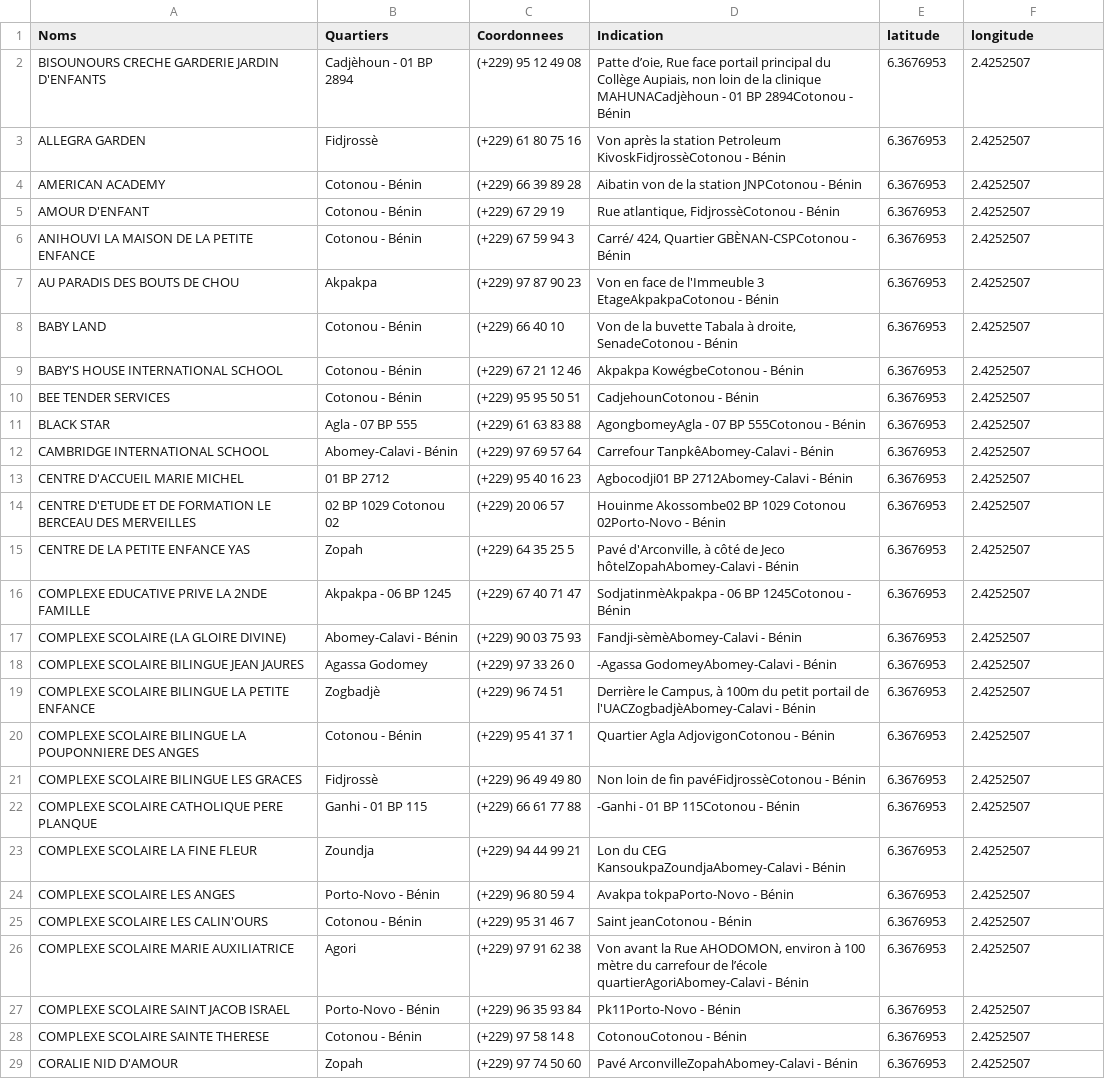
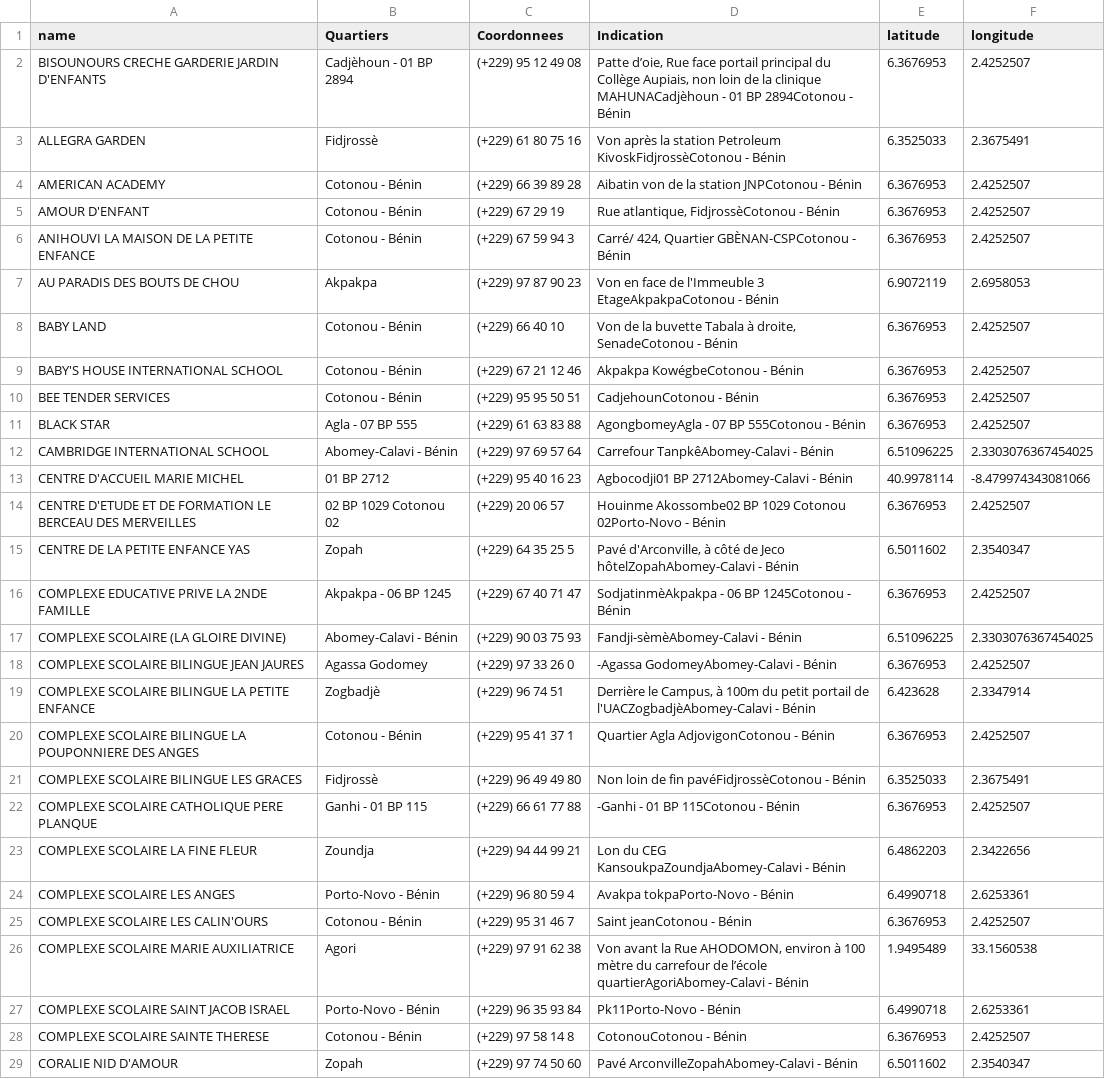
Before and after one commit to Eulalie95/Projet_SDAfrique_Groupe5, a CSV file: garderies_benin.csv, drawn as a sheet; only a part is shown; the diff covers the shown part only; the diff names each change by its address in the sheet, - before the commit and + after, or states it on an @@ line.

Commit message:
3e commit

```diff
--- a/garderies_benin.csv
+++ b/garderies_benin.csv
-A1: Noms
+A1: name
-E3 (latitude): 6.3676953
+E3 (latitude): 6.3525033
-F3 (longitude): 2.4252507
+F3 (longitude): 2.3675491
-E7 (latitude): 6.3676953
+E7 (latitude): 6.9072119
-F7 (longitude): 2.4252507
+F7 (longitude): 2.6958053
-E12 (latitude): 6.3676953
+E12 (latitude): 6.51096225
-F12 (longitude): 2.4252507
+F12 (longitude): 2.3303076367454025
-E13 (latitude): 6.3676953
+E13 (latitude): 40.9978114
-F13 (longitude): 2.4252507
+F13 (longitude): -8.479974343081066
-E15 (latitude): 6.3676953
+E15 (latitude): 6.5011602
-F15 (longitude): 2.4252507
+F15 (longitude): 2.3540347
-E17 (latitude): 6.3676953
+E17 (latitude): 6.51096225
-F17 (longitude): 2.4252507
+F17 (longitude): 2.3303076367454025
-E19 (latitude): 6.3676953
+E19 (latitude): 6.423628
-F19 (longitude): 2.4252507
+F19 (longitude): 2.3347914
-E21 (latitude): 6.3676953
+E21 (latitude): 6.3525033
-F21 (longitude): 2.4252507
+F21 (longitude): 2.3675491
-E23 (latitude): 6.3676953
+E23 (latitude): 6.4862203
-F23 (longitude): 2.4252507
+F23 (longitude): 2.3422656
-E24 (latitude): 6.3676953
+E24 (latitude): 6.4990718
-F24 (longitude): 2.4252507
+F24 (longitude): 2.6253361
-E26 (latitude): 6.3676953
+E26 (latitude): 1.9495489
-F26 (longitude): 2.4252507
+F26 (longitude): 33.1560538
-E27 (latitude): 6.3676953
+E27 (latitude): 6.4990718
-F27 (longitude): 2.4252507
+F27 (longitude): 2.6253361
-E29 (latitude): 6.3676953
+E29 (latitude): 6.5011602
-F29 (longitude): 2.4252507
+F29 (longitude): 2.3540347
```
Also changed, not shown: 116 edited cells elsewhere in this file.
